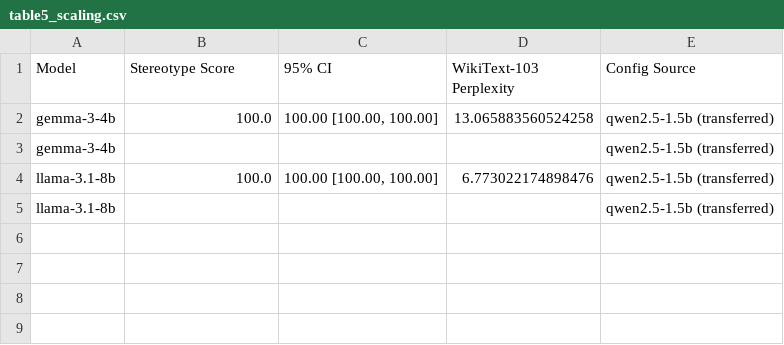
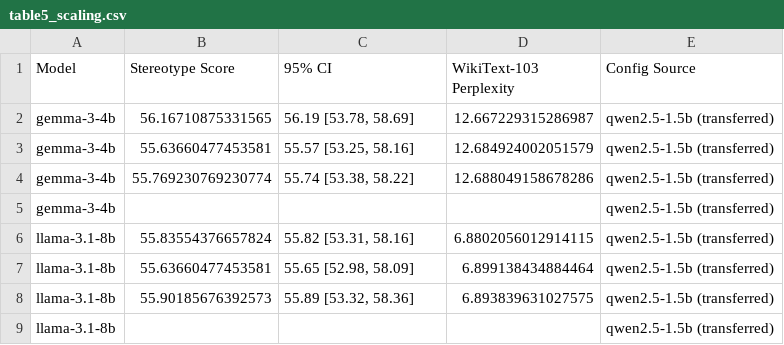
Before and after one commit to DevDaring/PEAT_Debias, a CSV file: Code/results/aggregated/table5_scaling.csv, drawn as a sheet.

```diff
--- a/Code/results/aggregated/table5_scaling.csv
+++ b/Code/results/aggregated/table5_scaling.csv
@@ -1,5 +1,9 @@
 Model,Stereotype Score,95% CI,WikiText-103 Perplexity,Config Source
-gemma-3-4b,100.0,"100.00 [100.00, 100.00]",13.065883560524258,qwen2.5-1.5b (transferred)
+gemma-3-4b,56.16710875331565,"56.19 [53.78, 58.69]",12.667229315286987,qwen2.5-1.5b (transferred)
+gemma-3-4b,55.63660477453581,"55.57 [53.25, 58.16]",12.684924002051579,qwen2.5-1.5b (transferred)
+gemma-3-4b,55.769230769230774,"55.74 [53.38, 58.22]",12.688049158678286,qwen2.5-1.5b (transferred)
 gemma-3-4b,,,,qwen2.5-1.5b (transferred)
-llama-3.1-8b,100.0,"100.00 [100.00, 100.00]",6.773022174898476,qwen2.5-1.5b (transferred)
+llama-3.1-8b,55.83554376657824,"55.82 [53.31, 58.16]",6.8802056012914115,qwen2.5-1.5b (transferred)
+llama-3.1-8b,55.63660477453581,"55.65 [52.98, 58.09]",6.899138434884464,qwen2.5-1.5b (transferred)
+llama-3.1-8b,55.90185676392573,"55.89 [53.32, 58.36]",6.893839631027575,qwen2.5-1.5b (transferred)
 llama-3.1-8b,,,,qwen2.5-1.5b (transferred)
```
Also changed, not shown: Code/results/aggregated/table2_per_category.csv, Code/results/aggregated/table3_ablations.csv, 4 other files.
